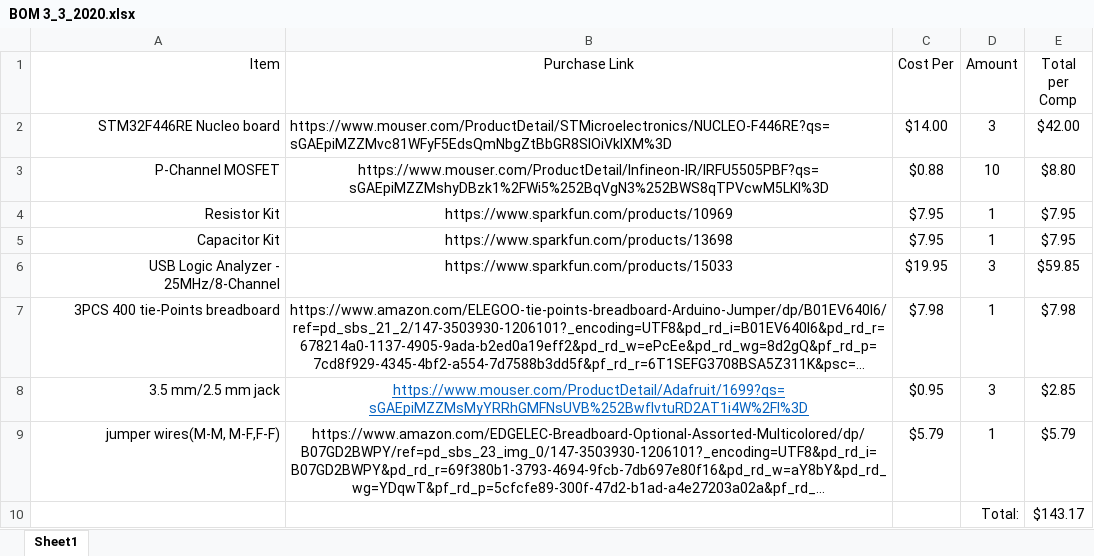
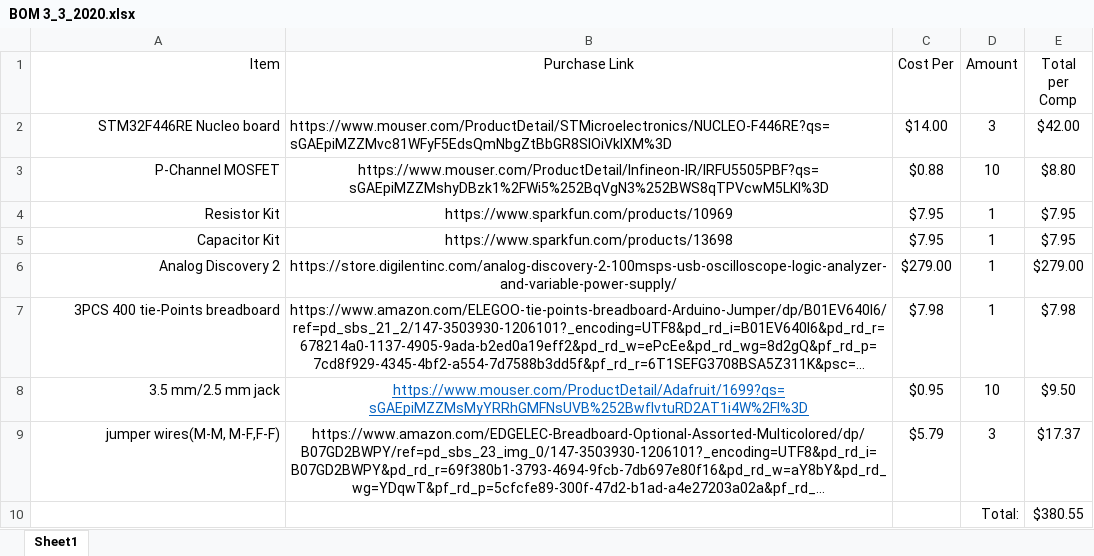
Before and after one commit to MrLordLeon/TNCMCU, an Excel workbook: Darby Stuff/BOM 3_3_2020.xlsx, sheet Sheet1, drawn as a sheet; long unchanged cells end in …; values as stored, in another font and other column widths than the file's, no borders; removed rows and columns are numbered as before the commit, all else as after; the diff names each change by its address in the sheet, - before the commit and + after, or states it on an @@ line.

```diff
--- a/Darby Stuff/BOM 3_3_2020.xlsx (sheet Sheet1)
+++ b/Darby Stuff/BOM 3_3_2020.xlsx (sheet Sheet1)
-row 6: USB Logic Analyzer - 25MHz/8-Channel | https://www.sparkfun.com/products/15033 | $19.95 | 3 | $59.85
+row 6: Analog Discovery 2 | https://store.digilentinc.com/analog-discovery-2-100msps-usb-oscilloscope-logic-analyzer-and-variable-power-supply/ | $279.00 | 1 | $279.00
-D8 (Amount): 3
+D8 (Amount): 10
-E8 (Total per Comp): $2.85
+E8 (Total per Comp): $9.50
-D9 (Amount): 1
+D9 (Amount): 3
-E9 (Total per Comp): $5.79
+E9 (Total per Comp): $17.37
-E10 (Total per Comp): $143.17
+E10 (Total per Comp): $380.55
```
Also changed, not shown: 1 other file.
